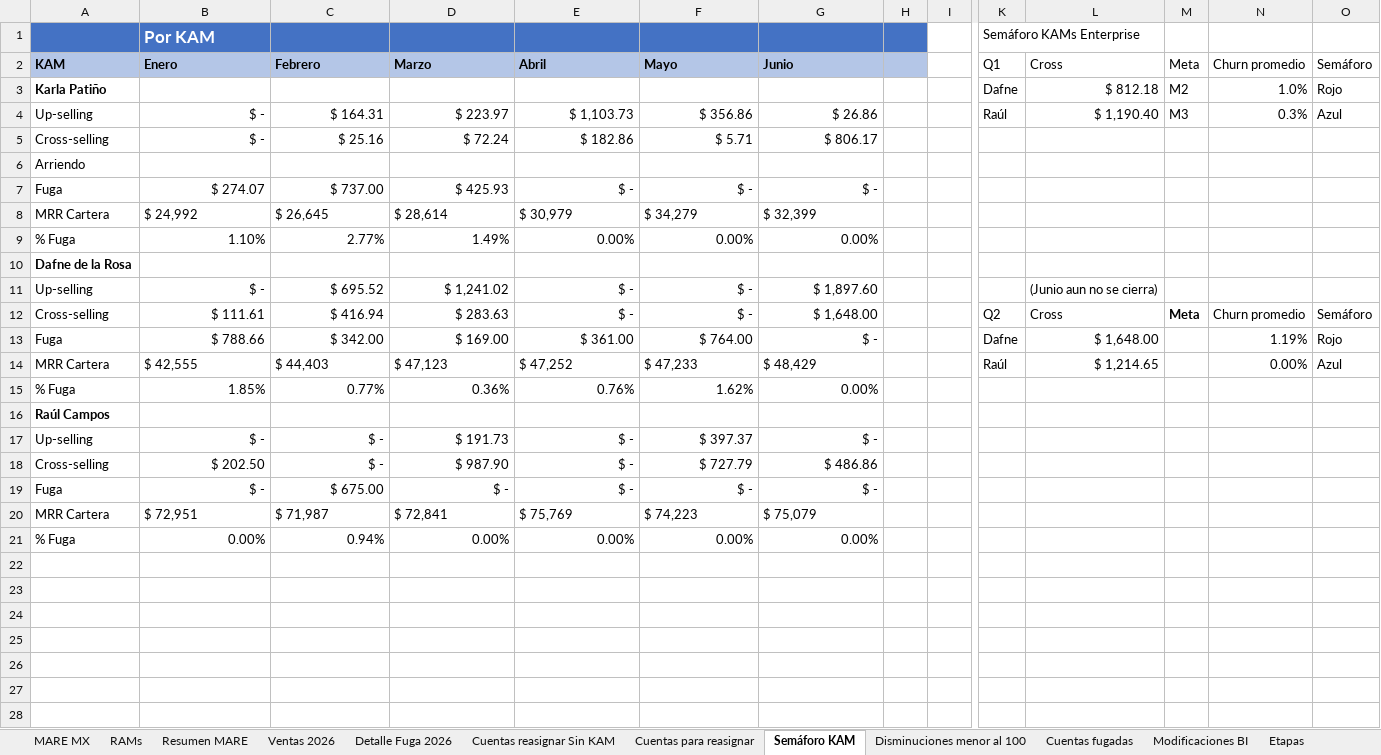
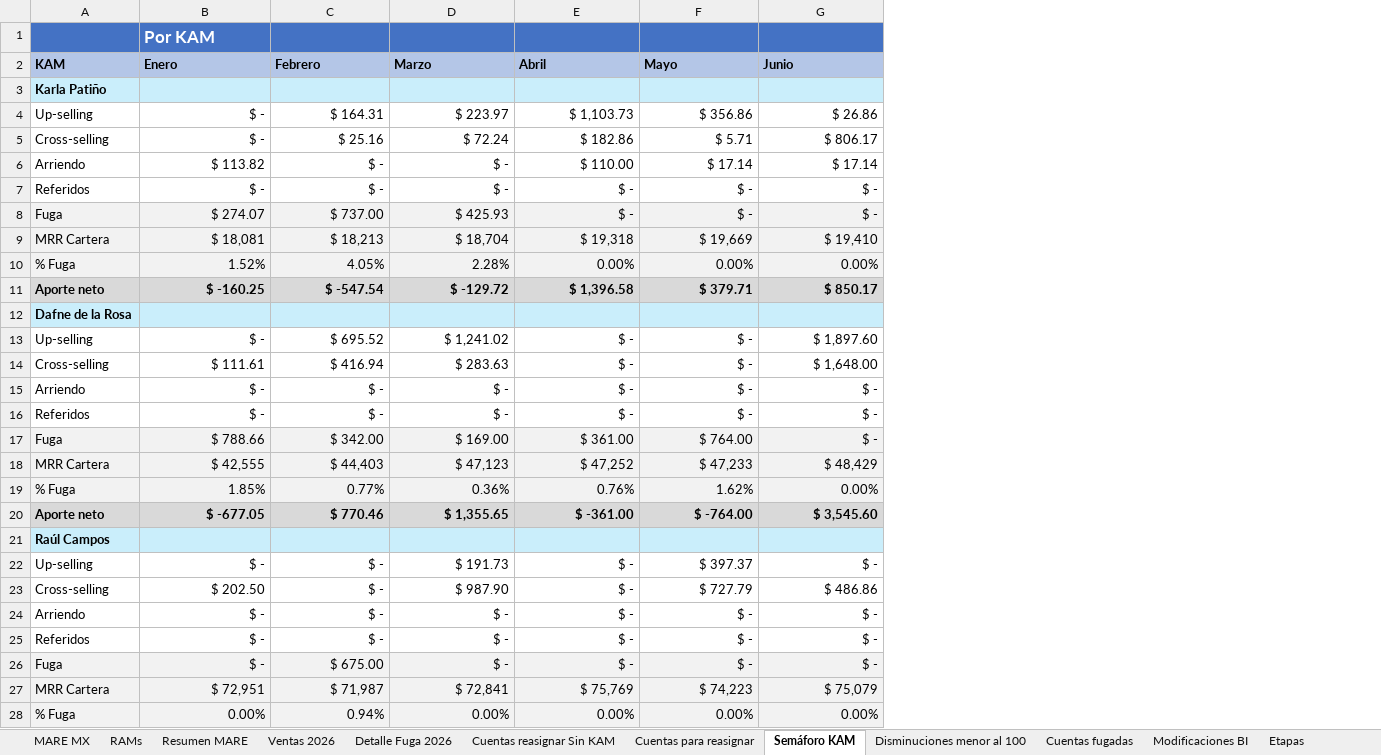
Before and after one commit to fdurancontreras4-ui/monitor-cartera-mx, an Excel workbook: cartera.xlsx, sheet Semáforo KAM, drawn as a sheet; only a part is shown, gaps mark what is left out; values as stored, in another font and other column widths than the file's, no borders; removed rows and columns are numbered as before the commit, all else as after; rows hold the shown columns only; the diff covers the shown part only; the diff names each change by its address in the sheet, - before the commit and + after, or states it on an @@ line.

```diff
--- a/cartera.xlsx (sheet Semáforo KAM)
+++ b/cartera.xlsx (sheet Semáforo KAM)
-column H, empty
-column I, empty
-column K (Q1), row 1: Semáforo KAMs Enterprise; rows 3-4: Dafne | Raúl; rows 12-14: Q2 | Dafne | Raúl
-column L (Cross), rows 3-4: $ 812.18 | $ 1,190.40; rows 11-14: (Junio aun no se cierra) | Cross | $ 1,648.00 | $ 1,214.65
-column M (Meta), rows 3-4: M2 | M3; row 12: Meta
-column N (Churn promedio), rows 3-4: 1.0% | 0.3%; rows 12-14: Churn promedio | 1.19% | 0.00%
-column O (Semáforo), rows 3-4: Rojo | Azul; rows 12-14: Semáforo | Rojo | Azul
-A3:G3 fill: none
+A3:G3 fill: #CAEEFB
-row 6: Arriendo
+row 6: Arriendo | $ 113.82 | $ - | $ - | $ 110.00 | $ 17.14 | $ 17.14
+row 7: Referidos | $ - | $ - | $ - | $ - | $ - | $ -
-A8:G8 fill: none
+A8:G8 fill: #F2F2F2
-row 8: MRR Cartera | $ 24,992 | $ 26,645 | $ 28,614 | $ 30,979 | $ 34,279 | $ 32,399
+row 9: MRR Cartera | $ 18,081 | $ 18,213 | $ 18,704 | $ 19,318 | $ 19,669 | $ 19,410
-A10:G10 fill: none
+A10:G10 fill: #F2F2F2
-B10 (Enero): 1.10%
+B10 (Enero): 1.52%
-C10 (Febrero): 2.77%
+C10 (Febrero): 4.05%
-D10 (Marzo): 1.49%
+D10 (Marzo): 2.28%
+row 11: Aporte neto | $ -160.25 | $ -547.54 | $ -129.72 | $ 1,396.58 | $ 379.71 | $ 850.17
-A12:G12 fill: none
+A12:G12 fill: #CAEEFB
+row 15: Arriendo | $ - | $ - | $ - | $ - | $ - | $ -
+row 16: Referidos | $ - | $ - | $ - | $ - | $ - | $ -
-A17:G19 fill: none
+A17:G19 fill: #F2F2F2
-B18:G18 alignment: left
+B18:G18 alignment: right
+row 20: Aporte neto | $ -677.05 | $ 770.46 | $ 1,355.65 | $ -361.00 | $ -764.00 | $ 3,545.60
-A21:G21 fill: none
+A21:G21 fill: #CAEEFB
+row 24: Arriendo | $ - | $ - | $ - | $ - | $ - | $ -
+row 25: Referidos | $ - | $ - | $ - | $ - | $ - | $ -
-A26:G28 fill: none
+A26:G28 fill: #F2F2F2
-B27:G27 alignment: left
+B27:G27 alignment: right
```
Also changed, not shown: 1 added row and 1 removed column elsewhere in this sheet, sheet MARE MX, sheet Ventas 2026, formulas that keep their value, hidden cells.
